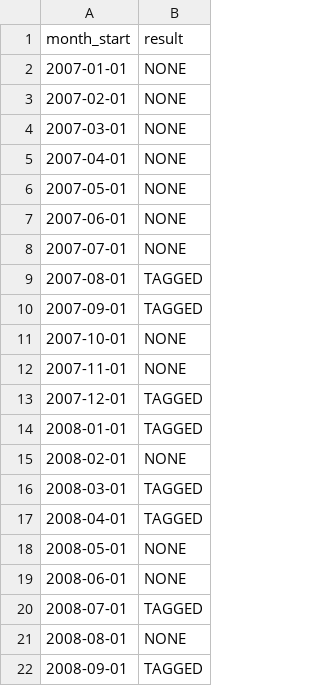
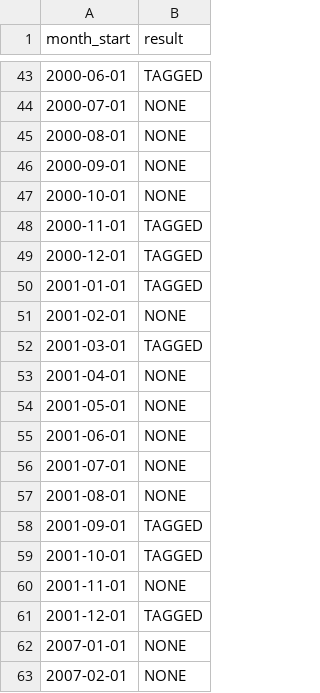
Before and after one commit to yunyongs/ant-lab, a CSV file: events/reviewed.csv, drawn as a sheet; only a part is shown, gaps mark what is left out; the shorter side is filled out with more unchanged rows; the diff covers the shown part only.

Commit message:
feat: 1997–2001 사건 태그와 편집 완료 표를 더한다
- events/tags.csv: 1997-01–2001-12 에피소드 33개, 행 46개(ev0100–ev0132). 출처는 1차 자료·주요 언론 기록 우선, 모두 2026-11-21에 열어 확인
- events/reviewed.csv: 60개 달 행 추가(TAGGED 28, NONE 32)
- 연준 회의 밖 인하 세 건은 EMERGENCY_CUT, 한국 외환 위기 시작은 1997-11, 신용등급 강등 시작은 1997-10으로 둠
- 제목에 가격에서 나온 숫자를 넣지 않음
- 확인하지 못한 후보(북한 미사일 1998-08, 터키 리라 등)는 태그하지 않음

tools/fetch/tests/test_events_files.py 7건 통과. 적재와 H5/H6 DB 검증은 전체 적재 단계에서 한다.

Refs #516

```diff
--- a/events/reviewed.csv
+++ b/events/reviewed.csv
@@ -2 +43,20 @@ month_start,result
+2000-06-01,TAGGED
+2000-07-01,NONE
+2000-08-01,NONE
+2000-09-01,NONE
+2000-10-01,NONE
+2000-11-01,TAGGED
+2000-12-01,TAGGED
+2001-01-01,TAGGED
+2001-02-01,NONE
+2001-03-01,TAGGED
+2001-04-01,NONE
+2001-05-01,NONE
+2001-06-01,NONE
+2001-07-01,NONE
+2001-08-01,NONE
+2001-09-01,TAGGED
+2001-10-01,TAGGED
+2001-11-01,NONE
+2001-12-01,TAGGED
 2007-01-01,NONE
```
Also changed, not shown: 41 added rows elsewhere in this file, 1 other file.
